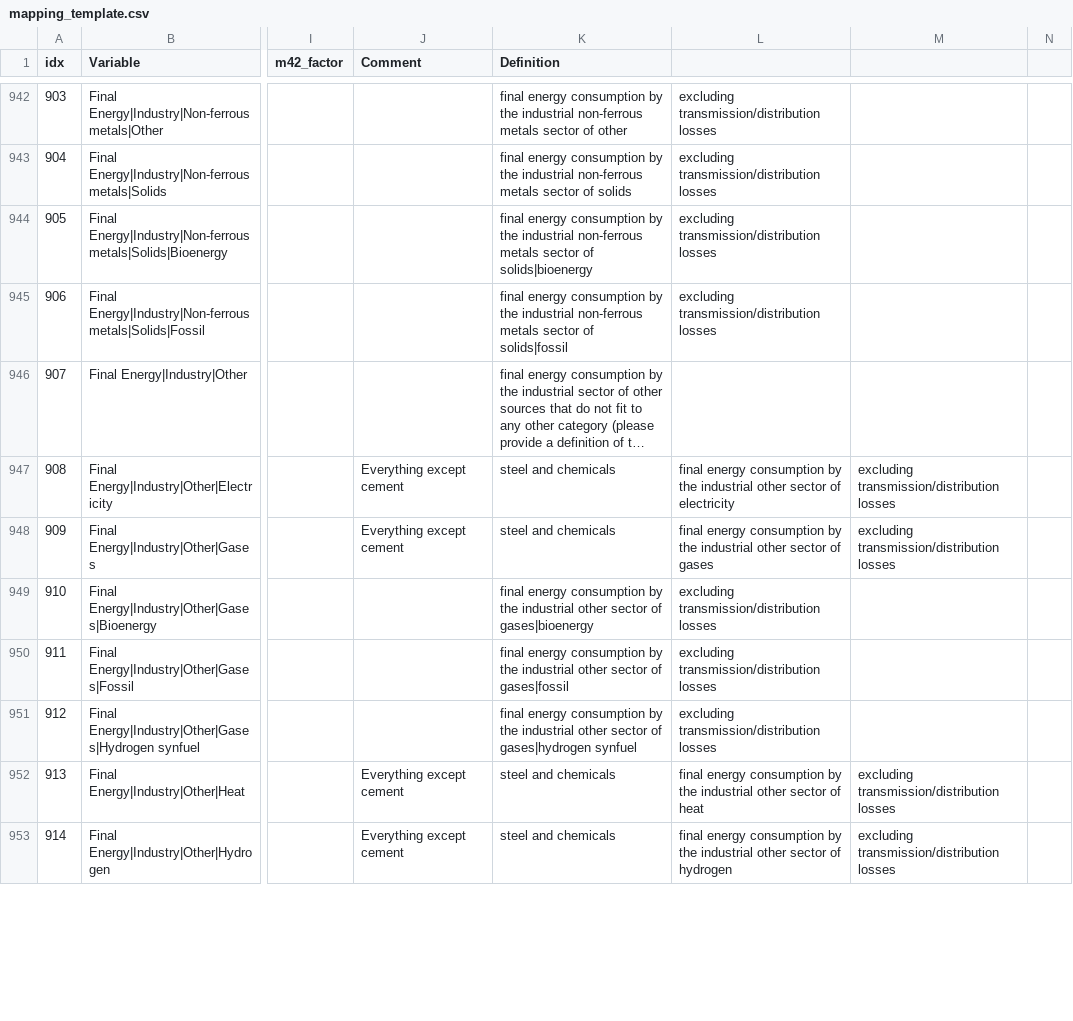
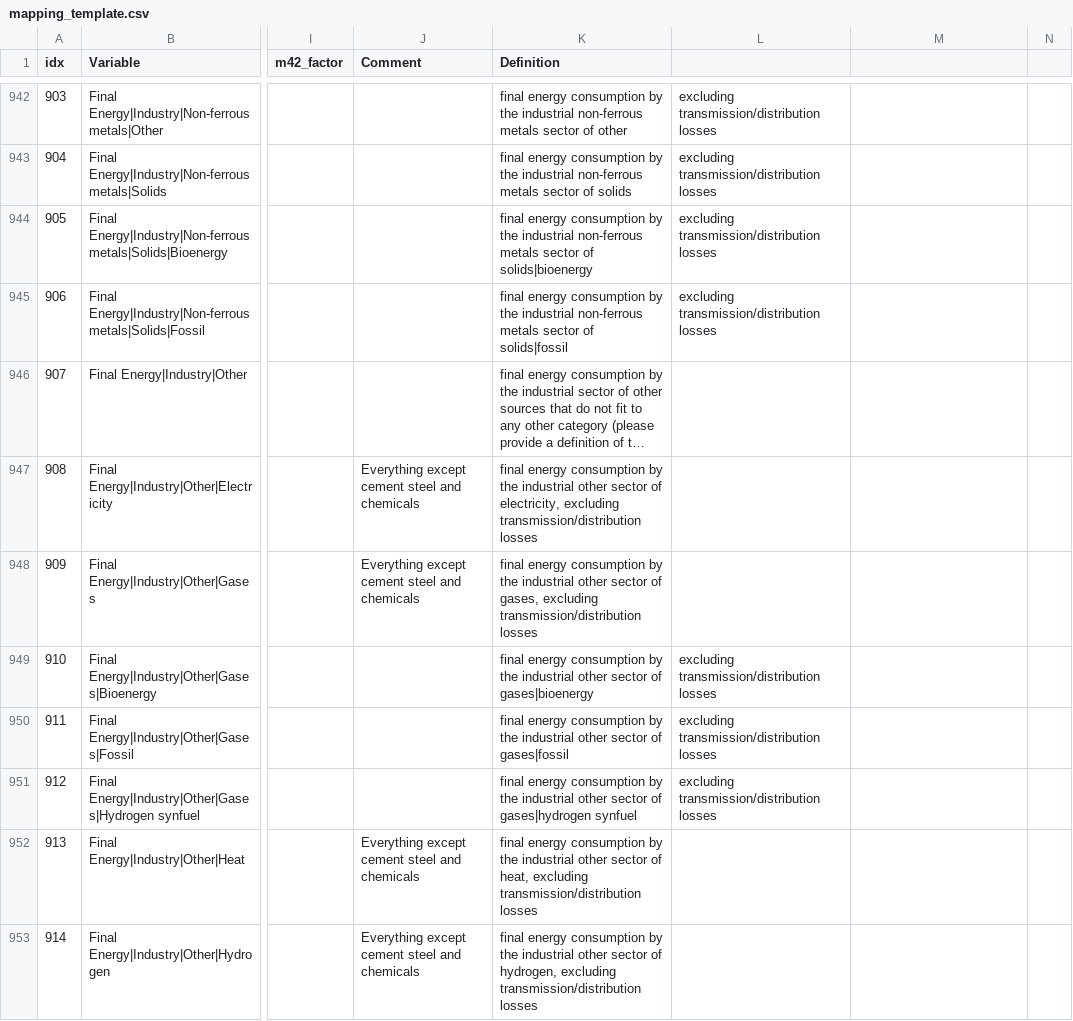
Before and after one commit to strefler/project_interfaces, a CSV file: ar6/mapping_template.csv, drawn as a sheet; only a part is shown, gaps mark what is left out; long unchanged cells end in …; the diff covers the shown part only; the diff names each change by its address in the sheet, - before the commit and + after, or states it on an @@ line.

Commit message:
Fix comments column in mapping_template, restoring string delimiters.

```diff
--- a/ar6/mapping_template.csv
+++ b/ar6/mapping_template.csv
-J947:J948 (Comment): Everything except cement
+J947:J948 (Comment): Everything except cement steel and chemicals
-K947 (Definition): steel and chemicals
+K947 (Definition): final energy consumption by the industrial other sector of electricity, excluding transmission/distribution losses
-L947: final energy consumption by the industrial other sector of electricity
+L947: (empty)
-M947:M948: excluding transmission/distribution losses
+M947:M948: (empty)
-K948 (Definition): steel and chemicals
+K948 (Definition): final energy consumption by the industrial other sector of gases, excluding transmission/distribution losses
-L948: final energy consumption by the industrial other sector of gases
+L948: (empty)
-J952:J953 (Comment): Everything except cement
+J952:J953 (Comment): Everything except cement steel and chemicals
-K952 (Definition): steel and chemicals
+K952 (Definition): final energy consumption by the industrial other sector of heat, excluding transmission/distribution losses
-L952: final energy consumption by the industrial other sector of heat
+L952: (empty)
-M952:M953: excluding transmission/distribution losses
+M952:M953: (empty)
-K953 (Definition): steel and chemicals
+K953 (Definition): final energy consumption by the industrial other sector of hydrogen, excluding transmission/distribution losses
-L953: final energy consumption by the industrial other sector of hydrogen
+L953: (empty)
```
Also changed, not shown: 32 edited cells elsewhere in this file.
